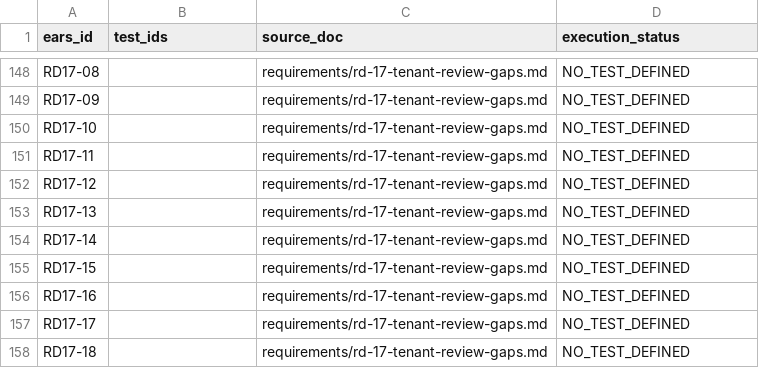
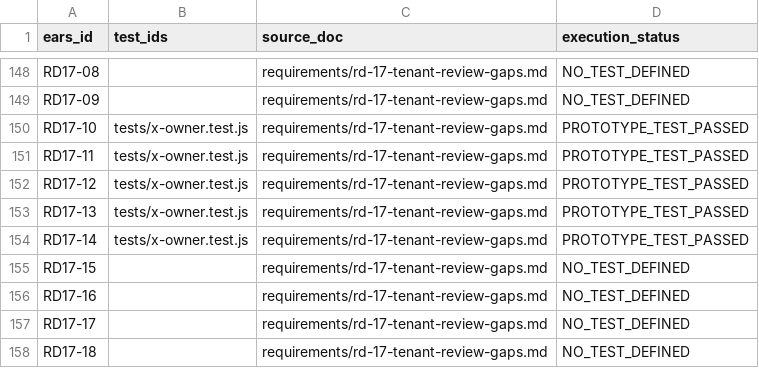
Before and after one commit to mhdicam/pos-agentic, a CSV file: internal/docs/handoff/EARS_TEST_TRACEABILITY.csv, drawn as a sheet; only a part is shown, gaps mark what is left out.

```diff
--- a/internal/docs/handoff/EARS_TEST_TRACEABILITY.csv
+++ b/internal/docs/handoff/EARS_TEST_TRACEABILITY.csv
@@ -149,7 +149,7 @@ RD17-08,,requirements/rd-17-tenant-review-gaps.md,NO_TEST_DEFINED
 RD17-09,,requirements/rd-17-tenant-review-gaps.md,NO_TEST_DEFINED
-RD17-10,,requirements/rd-17-tenant-review-gaps.md,NO_TEST_DEFINED
-RD17-11,,requirements/rd-17-tenant-review-gaps.md,NO_TEST_DEFINED
-RD17-12,,requirements/rd-17-tenant-review-gaps.md,NO_TEST_DEFINED
-RD17-13,,requirements/rd-17-tenant-review-gaps.md,NO_TEST_DEFINED
-RD17-14,,requirements/rd-17-tenant-review-gaps.md,NO_TEST_DEFINED
+RD17-10,tests/x-owner.test.js,requirements/rd-17-tenant-review-gaps.md,PROTOTYPE_TEST_PASSED
+RD17-11,tests/x-owner.test.js,requirements/rd-17-tenant-review-gaps.md,PROTOTYPE_TEST_PASSED
+RD17-12,tests/x-owner.test.js,requirements/rd-17-tenant-review-gaps.md,PROTOTYPE_TEST_PASSED
+RD17-13,tests/x-owner.test.js,requirements/rd-17-tenant-review-gaps.md,PROTOTYPE_TEST_PASSED
+RD17-14,tests/x-owner.test.js,requirements/rd-17-tenant-review-gaps.md,PROTOTYPE_TEST_PASSED
 RD17-15,,requirements/rd-17-tenant-review-gaps.md,NO_TEST_DEFINED
```
Also changed, not shown: 8 other files.
